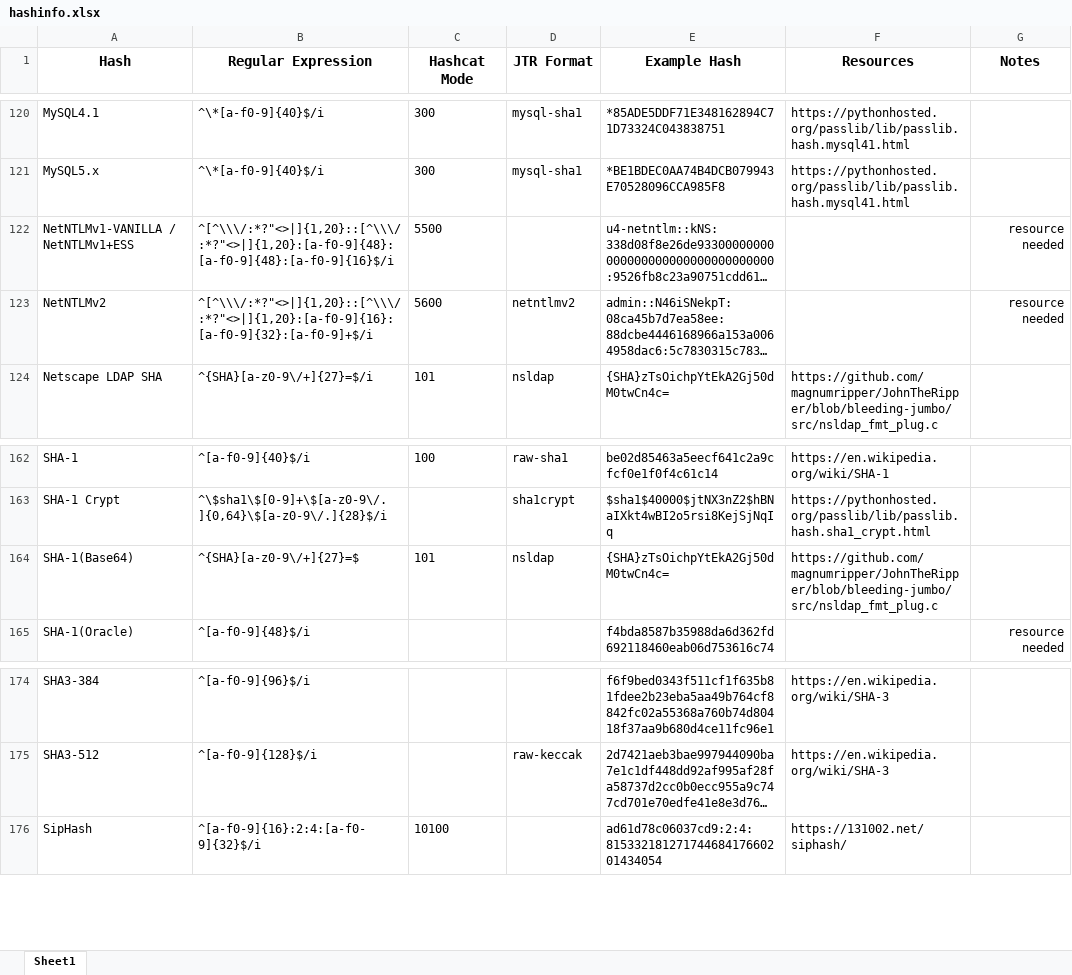
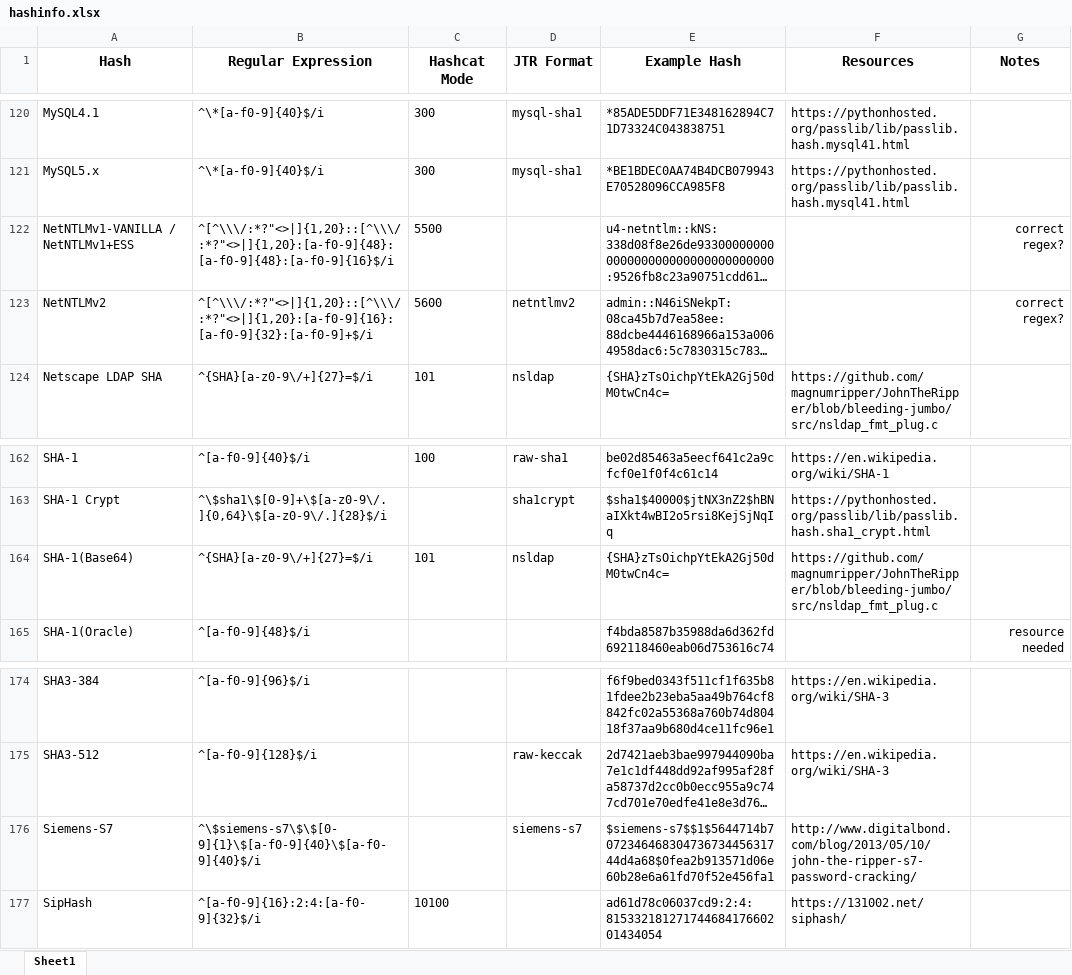
Before and after one commit to psypanda/hashID, an Excel workbook: doc/hashinfo.xlsx, sheet Sheet1, drawn as a sheet; only a part is shown, gaps mark what is left out; long unchanged cells end in …; values as stored, in another font and other column widths than the file's, no borders; the diff names each change by its address in the sheet, - before the commit and + after, or states it on an @@ line.

Commit message:
Add Siemens-S7
Implemented using pass_gen.pl
(https://github.com/magnumripper/JohnTheRipper/blob/bleeding-jumbo/run/pass_gen.pl)

```diff
--- a/doc/hashinfo.xlsx (sheet Sheet1)
+++ b/doc/hashinfo.xlsx (sheet Sheet1)
-G122:G123 (Notes): resource needed
+G122:G123 (Notes): correct regex?
-B164 (Regular Expression): ^{SHA}[a-z0-9\/+]{27}=$
+B164 (Regular Expression): ^{SHA}[a-z0-9\/+]{27}=$/i
+row 176: Siemens-S7 | ^\$siemens-s7\$\$[0-9]{1}\$[a-f0-9]{40}\$[a-f0-9]{40}$/i |  | siemens-s7 | $siemens-s7$$1$5644714b707234646830473673445631744d4a68$0fea2b913571d06e60b28e6a61fd70f52e456fa1 | http://www.digitalbond.com/blog/2013/05/10/john-the-ripper-s7-password-cracking/
```
Also changed, not shown: 1 other file.
